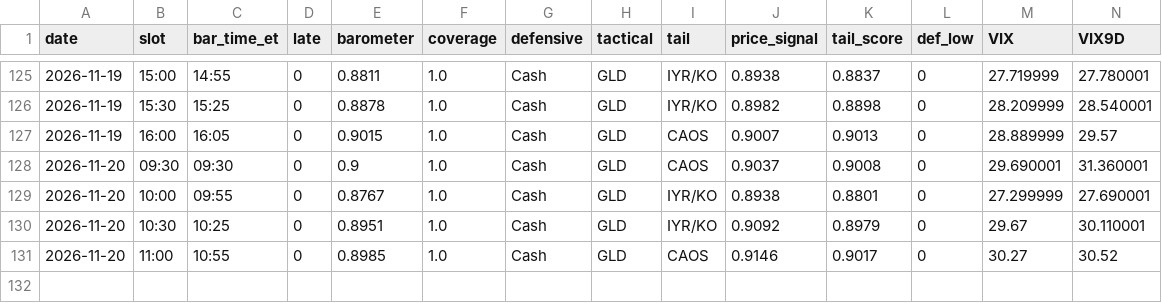
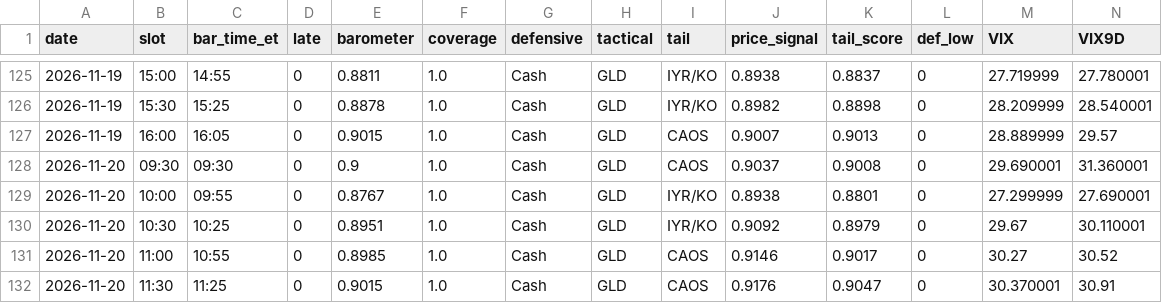
Before and after one commit to leveragevolatilitylife/Volatility-Barometer, a CSV file: data/log.csv, drawn as a sheet; only a part is shown, gaps mark what is left out; rows hold the shown columns only; the diff names each change by its address in the sheet, - before the commit and + after, or states it on an @@ line.

Commit message:
data: 2026-11-20T16:55:28Z

```diff
--- a/data/log.csv
+++ b/data/log.csv
+row 132: 2026-11-20 | 11:30 | 11:25 | 0 | 0.9015 | 1.0 | Cash | GLD | CAOS | 0.9176 | 0.9047 | 0 | 30.370001 | 30.91
```
Also changed, not shown: data/raw_log.csv, 2 other files.
